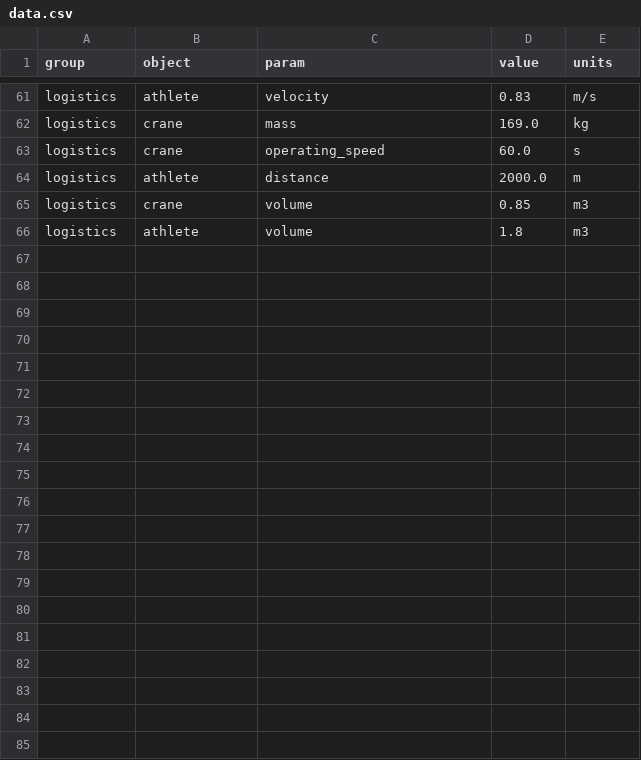
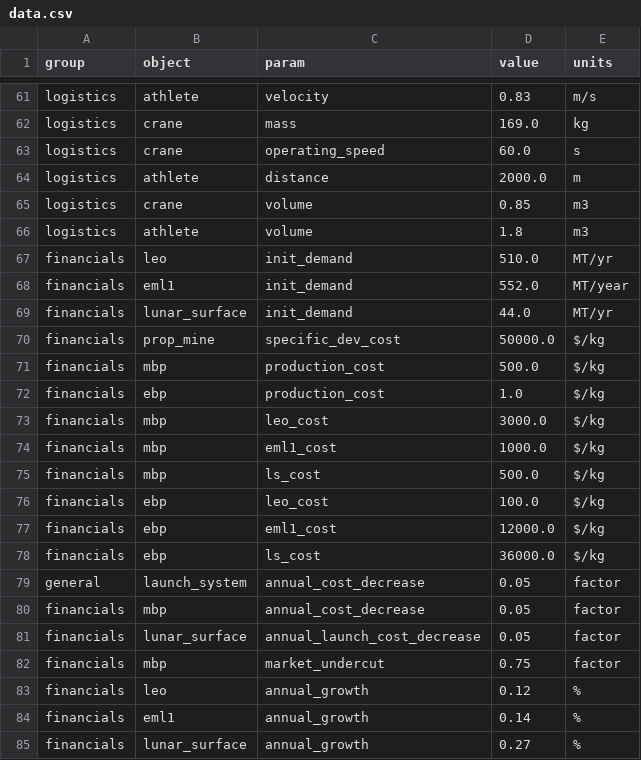
Before and after one commit to ulfkemmsies/DSE_Exodus, a CSV file: data.csv, drawn as a sheet; only a part is shown, gaps mark what is left out; the diff covers the shown part only.

```diff
--- a/data.csv
+++ b/data.csv
@@ -66 +66,20 @@ logistics,crane,volume,0.85,m3
 logistics,athlete,volume,1.8,m3
+financials,leo,init_demand,510.0,MT/yr
+financials,eml1,init_demand,552.0,MT/year
+financials,lunar_surface,init_demand,44.0,MT/yr
+financials,prop_mine,specific_dev_cost,50000.0,$/kg
+financials,mbp,production_cost,500.0,$/kg
+financials,ebp,production_cost,1.0,$/kg
+financials,mbp,leo_cost,3000.0,$/kg
+financials,mbp,eml1_cost,1000.0,$/kg
+financials,mbp,ls_cost,500.0,$/kg
+financials,ebp,leo_cost,100.0,$/kg
+financials,ebp,eml1_cost,12000.0,$/kg
+financials,ebp,ls_cost,36000.0,$/kg
+general,launch_system,annual_cost_decrease,0.05,factor
+financials,mbp,annual_cost_decrease,0.05,factor
+financials,lunar_surface,annual_launch_cost_decrease,0.05,factor
+financials,mbp,market_undercut,0.75,factor
+financials,leo,annual_growth,0.12,%
+financials,eml1,annual_growth,0.14,%
+financials,lunar_surface,annual_growth,0.27,%
```
Also changed, not shown: 13 added rows elsewhere in this file, 28 other files.
